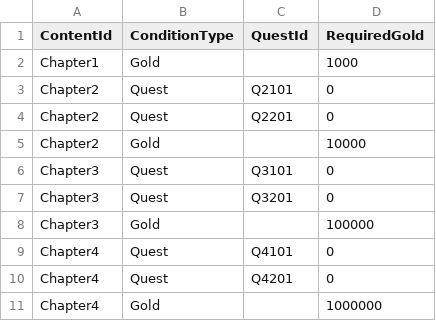
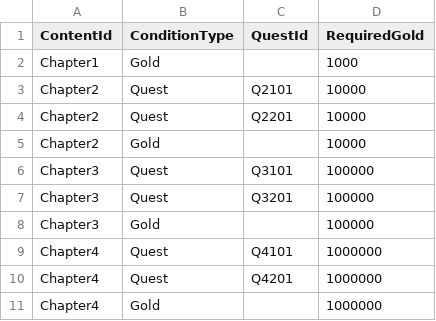
Before and after one commit to tmddbs134679/DalgomMeowMeow, a CSV file: Assets/@Resources/Data/Excel/UnlockContentsData.csv, drawn as a sheet.

Commit message:
feat: unlock chater 추가
.

```diff
--- a/Assets/@Resources/Data/Excel/UnlockContentsData.csv
+++ b/Assets/@Resources/Data/Excel/UnlockContentsData.csv
@@ -2,10 +2,10 @@
 Chapter1,Gold,,1000
-Chapter2,Quest,Q2101,0
-Chapter2,Quest,Q2201,0
+Chapter2,Quest,Q2101,10000
+Chapter2,Quest,Q2201,10000
 Chapter2,Gold,,10000
-Chapter3,Quest,Q3101,0
-Chapter3,Quest,Q3201,0
+Chapter3,Quest,Q3101,100000
+Chapter3,Quest,Q3201,100000
 Chapter3,Gold,,100000
-Chapter4,Quest,Q4101,0
-Chapter4,Quest,Q4201,0
+Chapter4,Quest,Q4101,1000000
+Chapter4,Quest,Q4201,1000000
 Chapter4,Gold,,1000000
```
Also changed, not shown: Assets/@Resources/Data/Excel/QuestData.csv, 56 other files.
